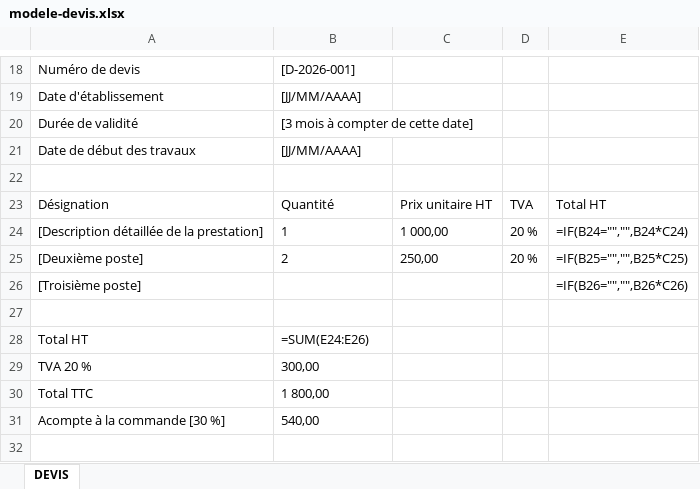
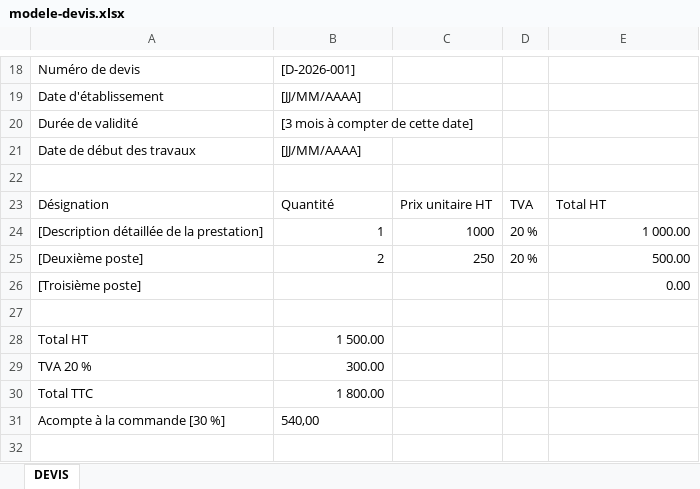
Before and after one commit to Sweily-fr/NewbiV2, an Excel workbook: public/modeles/modele-devis.xlsx, sheet DEVIS, drawn as a sheet; only a part is shown, gaps mark what is left out; values as stored, in another font and other column widths than the file's, no borders; formulas without a stored value are shown as written; the diff names each change by its address in the sheet, - before the commit and + after, or states it on an @@ line.

```diff
--- a/public/modeles/modele-devis.xlsx (sheet DEVIS)
+++ b/public/modeles/modele-devis.xlsx (sheet DEVIS)
-B24:B25 alignment: left
+B24:B25 alignment: right
-C24: 1 000,00
+C24: 1000
-E24: =IF(B24="","",B24*C24)
+E24: 1 000.00
-C25: 250,00
+C25: 250
-E25: =IF(B25="","",B25*C25)
+E25: 500.00
-E26: =IF(B26="","",B26*C26)
+E26: 0.00
-B28: =SUM(E24:E26)
+B28: 1 500.00
-B29: 300,00
+B29: 300.00
-B30: 1 800,00
+B30: 1 800.00
```
Also changed, not shown: public/modeles/modele-facture-acompte.xlsx, public/modeles/modele-facture-auto-entrepreneur.xlsx, 14 other files.
